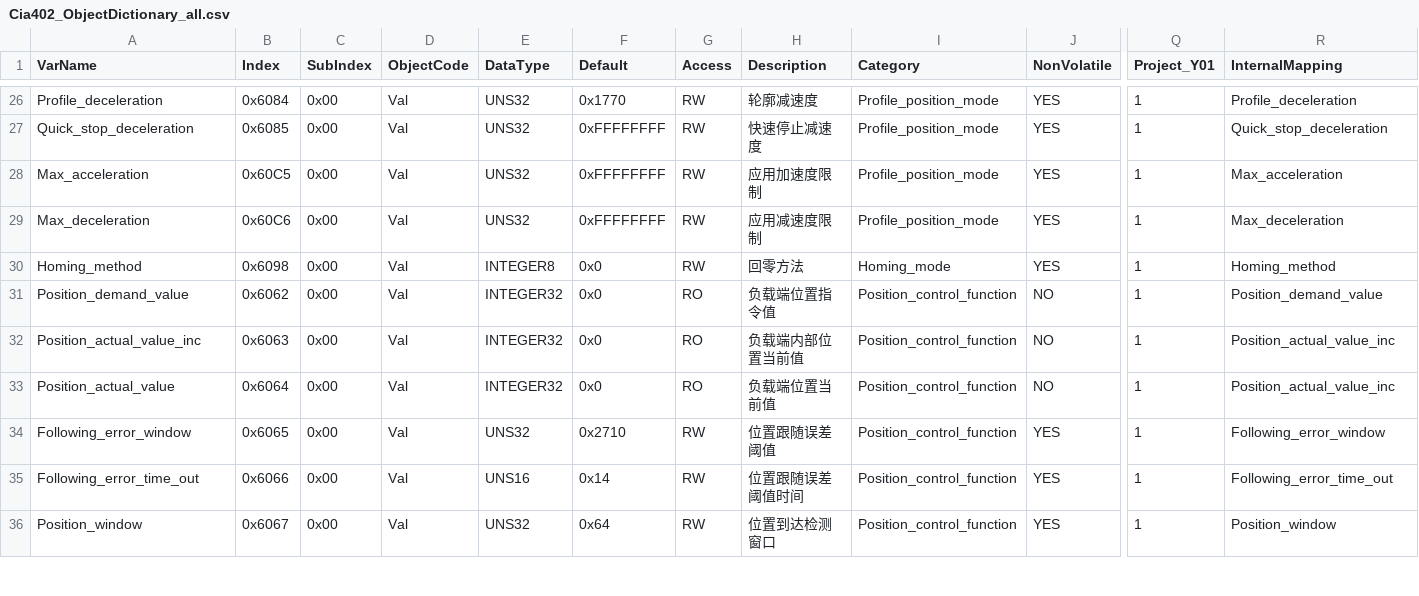
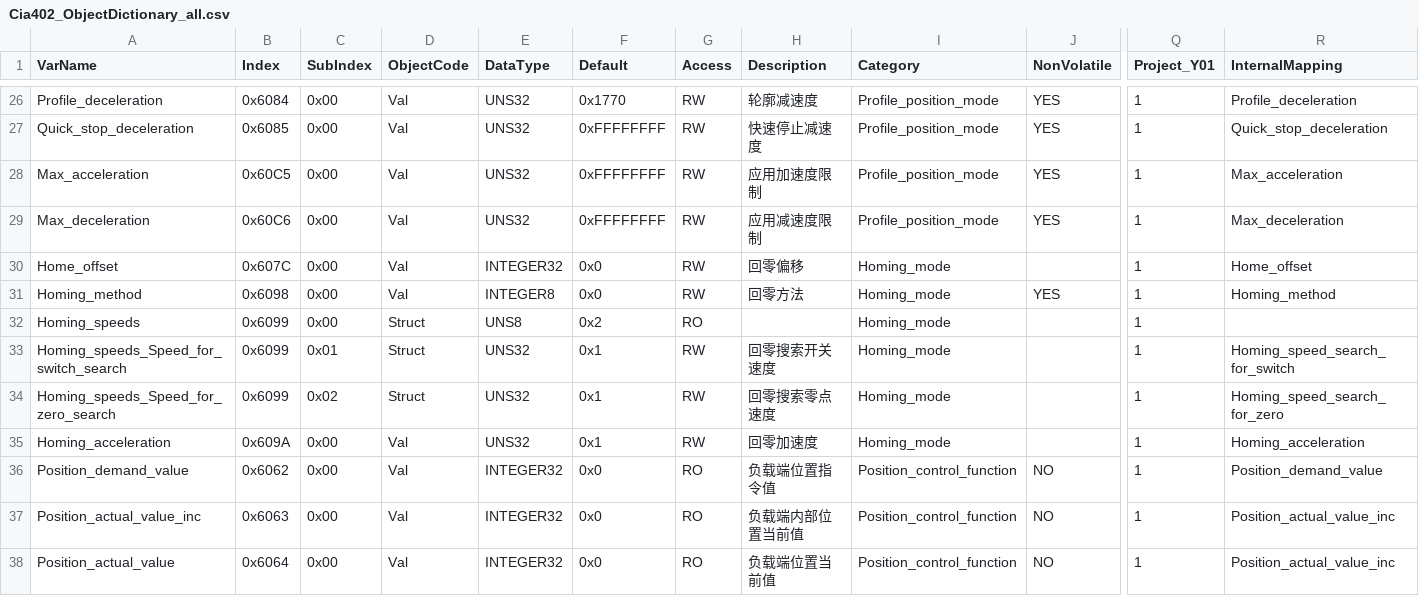
Before and after one commit to magic-alt/servohub, a CSV file: tools/database_generate/Cia402_ObjectDictionary_all.csv, drawn as a sheet; only a part is shown, gaps mark what is left out; the shorter side is filled out with more unchanged rows; rows hold the shown columns only; the diff names each change by its address in the sheet, - before the commit and + after, or states it on an @@ line.

```diff
--- a/tools/database_generate/Cia402_ObjectDictionary_all.csv
+++ b/tools/database_generate/Cia402_ObjectDictionary_all.csv
+row 30: Home_offset | 0x607C | 0x00 | Val | INTEGER32 | 0x0 | RW | 回零偏移 | Homing_mode |  | 1 | Home_offset
+row 32: Homing_speeds | 0x6099 | 0x00 | Struct | UNS8 | 0x2 | RO |  | Homing_mode |  | 1
+row 33: Homing_speeds_Speed_for_switch_search | 0x6099 | 0x01 | Struct | UNS32 | 0x1 | RW | 回零搜索开关速度 | Homing_mode |  | 1 | Homing_speed_search_for_switch
+row 34: Homing_speeds_Speed_for_zero_search | 0x6099 | 0x02 | Struct | UNS32 | 0x1 | RW | 回零搜索零点速度 | Homing_mode |  | 1 | Homing_speed_search_for_zero
+row 35: Homing_acceleration | 0x609A | 0x00 | Val | UNS32 | 0x1 | RW | 回零加速度 | Homing_mode |  | 1 | Homing_acceleration
```
Also changed, not shown: tools/database_generate/servo_hub_database_all.csv, 27 other files.
